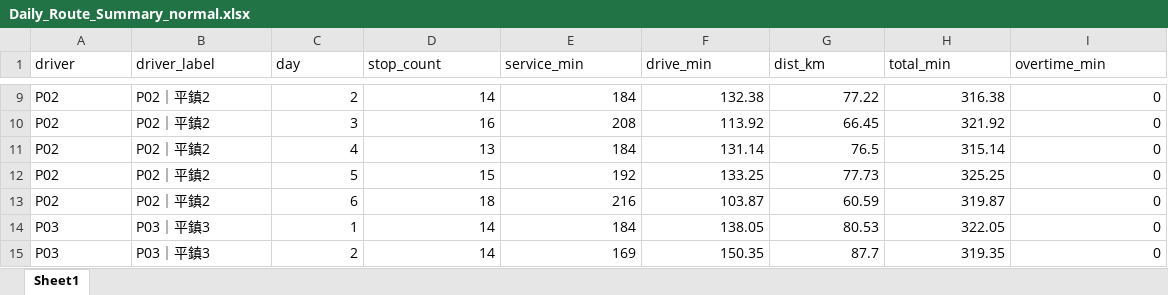
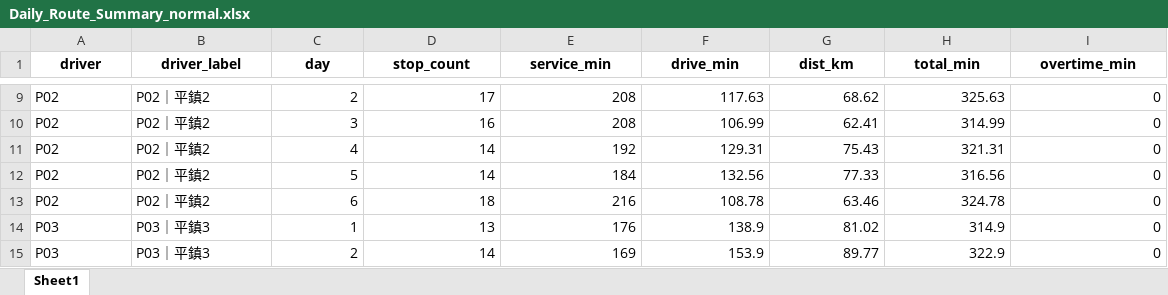
Before and after one commit to 11246018-beep/wc-route-planning, an Excel workbook: output/Daily_Route_Summary_normal.xlsx, sheet Sheet1, drawn as a sheet; only a part is shown, gaps mark what is left out; values as stored, in another font and other column widths than the file's, no borders; the diff covers the shown part only; the diff names each change by its address in the sheet, - before the commit and + after, or states it on an @@ line.

```diff
--- a/output/Daily_Route_Summary_normal.xlsx (sheet Sheet1)
+++ b/output/Daily_Route_Summary_normal.xlsx (sheet Sheet1)
@@ A1:I1 bold: off → on, alignment: left → center @@
-D9 (stop_count): 14
+D9 (stop_count): 17
-E9 (service_min): 184
+E9 (service_min): 208
-F9 (drive_min): 132.38
+F9 (drive_min): 117.63
-G9 (dist_km): 77.22
+G9 (dist_km): 68.62
-H9 (total_min): 316.38
+H9 (total_min): 325.63
-F10 (drive_min): 113.92
+F10 (drive_min): 106.99
-G10 (dist_km): 66.45
+G10 (dist_km): 62.41
-H10 (total_min): 321.92
+H10 (total_min): 314.99
-D11 (stop_count): 13
+D11 (stop_count): 14
-E11 (service_min): 184
+E11 (service_min): 192
-F11 (drive_min): 131.14
+F11 (drive_min): 129.31
-G11 (dist_km): 76.5
+G11 (dist_km): 75.43
-H11 (total_min): 315.14
+H11 (total_min): 321.31
-D12 (stop_count): 15
+D12 (stop_count): 14
-E12 (service_min): 192
+E12 (service_min): 184
-F12 (drive_min): 133.25
+F12 (drive_min): 132.56
-G12 (dist_km): 77.73
+G12 (dist_km): 77.33
-H12 (total_min): 325.25
+H12 (total_min): 316.56
-F13 (drive_min): 103.87
+F13 (drive_min): 108.78
-G13 (dist_km): 60.59
+G13 (dist_km): 63.46
-H13 (total_min): 319.87
+H13 (total_min): 324.78
-D14 (stop_count): 14
+D14 (stop_count): 13
-E14 (service_min): 184
+E14 (service_min): 176
-F14 (drive_min): 138.05
+F14 (drive_min): 138.9
-G14 (dist_km): 80.53
+G14 (dist_km): 81.02
-H14 (total_min): 322.05
+H14 (total_min): 314.9
-F15 (drive_min): 150.35
+F15 (drive_min): 153.9
-G15 (dist_km): 87.7
+G15 (dist_km): 89.77
-H15 (total_min): 319.35
+H15 (total_min): 322.9
```
Also changed, not shown: other rows of this sheet, output/Daily_Route_Summary.xlsx, output/Weekly_Schedule_Summary.xlsx, 26 other files.
